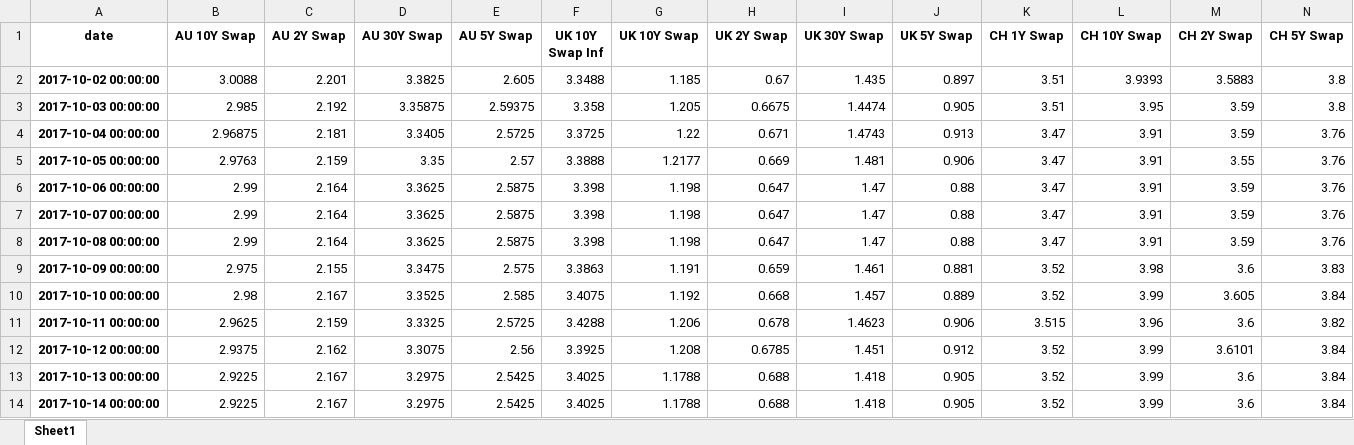
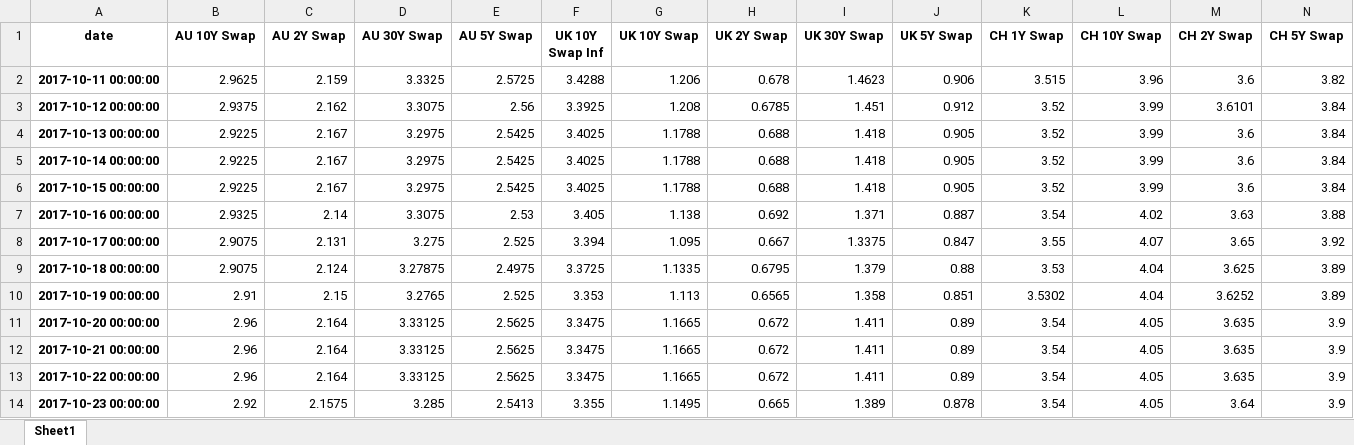
Before and after one commit to MTFEGAN/riskapp, an Excel workbook: historical_data.xlsx, sheet Sheet1, drawn as a sheet; only a part is shown; the shorter side is filled out with more unchanged rows; values as stored, in another font and other column widths than the file's, no borders; removed rows and columns are numbered as before the commit, all else as after; rows hold the shown columns only; the diff covers the shown part only; the diff names each change by its address in the sheet, - before the commit and + after, or states it on an @@ line.

Commit message:
Update historical_data.xlsx

```diff
--- a/historical_data.xlsx (sheet Sheet1)
+++ b/historical_data.xlsx (sheet Sheet1)
-row 2: 2017-10-02 00:00:00 | 3.0088 | 2.201 | 3.3825 | 2.605 | 3.3488 | 1.185 | 0.67 | 1.435 | 0.897 | 3.51 | 3.9393 | 3.5883 | 3.8
-row 3: 2017-10-03 00:00:00 | 2.985 | 2.192 | 3.35875 | 2.59375 | 3.358 | 1.205 | 0.6675 | 1.4474 | 0.905 | 3.51 | 3.95 | 3.59 | 3.8
-row 4: 2017-10-04 00:00:00 | 2.96875 | 2.181 | 3.3405 | 2.5725 | 3.3725 | 1.22 | 0.671 | 1.4743 | 0.913 | 3.47 | 3.91 | 3.59 | 3.76
-row 5: 2017-10-05 00:00:00 | 2.9763 | 2.159 | 3.35 | 2.57 | 3.3888 | 1.2177 | 0.669 | 1.481 | 0.906 | 3.47 | 3.91 | 3.55 | 3.76
-row 6: 2017-10-06 00:00:00 | 2.99 | 2.164 | 3.3625 | 2.5875 | 3.398 | 1.198 | 0.647 | 1.47 | 0.88 | 3.47 | 3.91 | 3.59 | 3.76
-row 7: 2017-10-07 00:00:00 | 2.99 | 2.164 | 3.3625 | 2.5875 | 3.398 | 1.198 | 0.647 | 1.47 | 0.88 | 3.47 | 3.91 | 3.59 | 3.76
-row 8: 2017-10-08 00:00:00 | 2.99 | 2.164 | 3.3625 | 2.5875 | 3.398 | 1.198 | 0.647 | 1.47 | 0.88 | 3.47 | 3.91 | 3.59 | 3.76
-row 9: 2017-10-09 00:00:00 | 2.975 | 2.155 | 3.3475 | 2.575 | 3.3863 | 1.191 | 0.659 | 1.461 | 0.881 | 3.52 | 3.98 | 3.6 | 3.83
-row 10: 2017-10-10 00:00:00 | 2.98 | 2.167 | 3.3525 | 2.585 | 3.4075 | 1.192 | 0.668 | 1.457 | 0.889 | 3.52 | 3.99 | 3.605 | 3.84
```
Also changed, not shown: 9 added rows and 42 edited cells elsewhere in this sheet.
